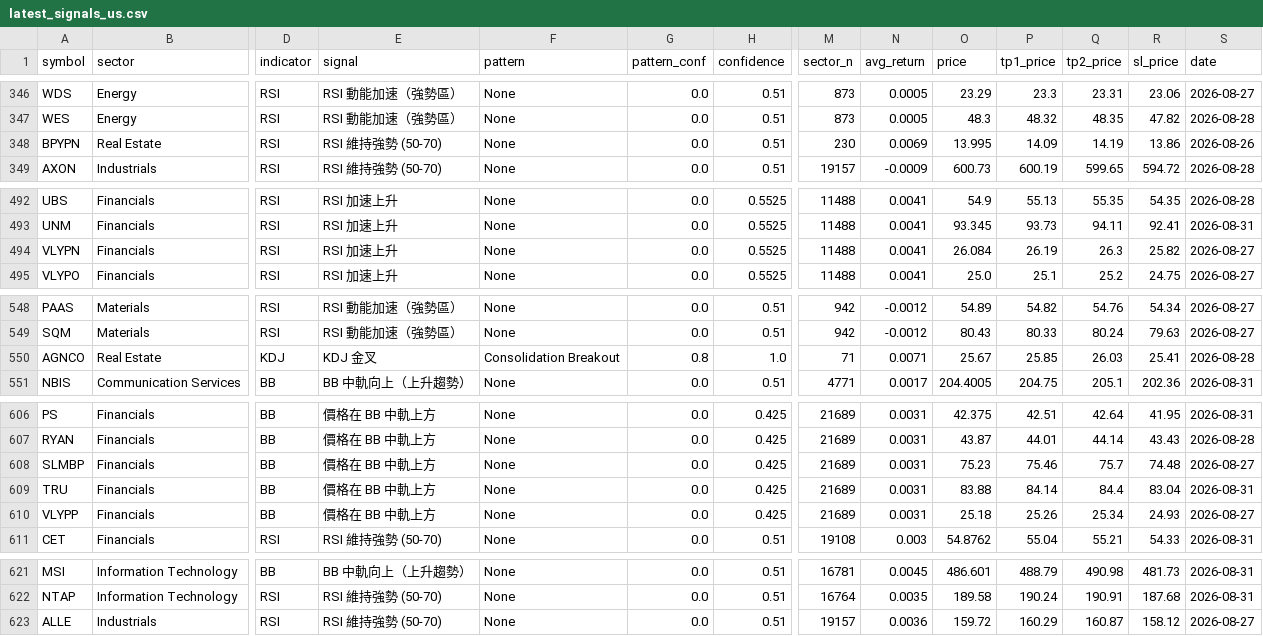
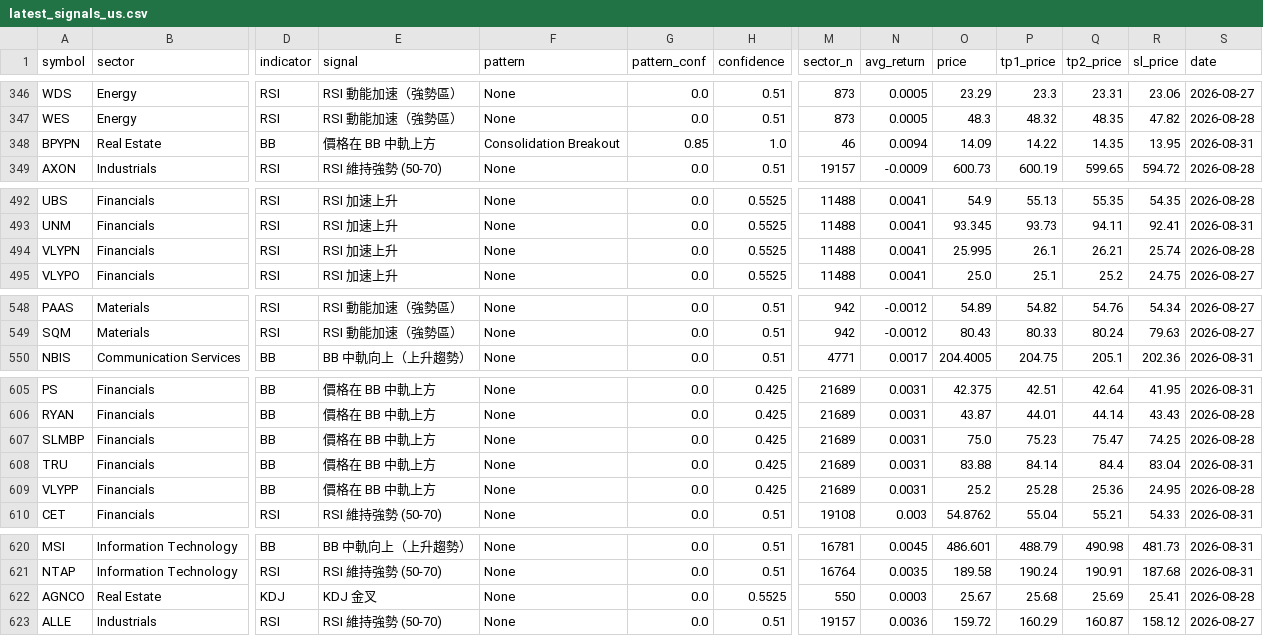
Before and after one commit to Oosuperlio/StockDashboard, a CSV file: data/signals/latest_signals_us.csv, drawn as a sheet; only a part is shown, gaps mark what is left out; removed rows and columns are numbered as before the commit, all else as after; rows hold the shown columns only; the diff names each change by its address in the sheet, - before the commit and + after, or states it on an @@ line.

```diff
--- a/data/signals/latest_signals_us.csv
+++ b/data/signals/latest_signals_us.csv
-D348 (indicator): RSI
+D348 (indicator): BB
-E348 (signal): RSI 維持強勢 (50-70)
+E348 (signal): 價格在 BB 中軌上方
-F348 (pattern): None
+F348 (pattern): Consolidation Breakout
-G348 (pattern_conf): 0.0
+G348 (pattern_conf): 0.85
-H348 (confidence): 0.51
+H348 (confidence): 1.0
-M348 (sector_n): 230
+M348 (sector_n): 46
-N348 (avg_return): 0.0069
+N348 (avg_return): 0.0094
-O348 (price): 13.995
+O348 (price): 14.09
-P348 (tp1_price): 14.09
+P348 (tp1_price): 14.22
-Q348 (tp2_price): 14.19
+Q348 (tp2_price): 14.35
-R348 (sl_price): 13.86
+R348 (sl_price): 13.95
-S348 (date): 2026-08-26
+S348 (date): 2026-08-31
-O494 (price): 26.084
+O494 (price): 25.995
-P494 (tp1_price): 26.19
+P494 (tp1_price): 26.1
-Q494 (tp2_price): 26.3
+Q494 (tp2_price): 26.21
-R494 (sl_price): 25.82
+R494 (sl_price): 25.74
-S494 (date): 2026-08-27
+S494 (date): 2026-08-28
-row 550: AGNCO | Real Estate | KDJ | KDJ 金叉 | Consolidation Breakout | 0.8 | 1.0 | 71 | 0.0071 | 25.67 | 25.85 | 26.03 | 25.41 | 2026-08-28
-O607 (price): 75.23
+O607 (price): 75.0
-P607 (tp1_price): 75.46
+P607 (tp1_price): 75.23
-Q607 (tp2_price): 75.7
+Q607 (tp2_price): 75.47
-R607 (sl_price): 74.48
+R607 (sl_price): 74.25
-S607 (date): 2026-08-27
+S607 (date): 2026-08-28
-O609 (price): 25.18
+O609 (price): 25.2
-P609 (tp1_price): 25.26
+P609 (tp1_price): 25.28
-Q609 (tp2_price): 25.34
+Q609 (tp2_price): 25.36
-R609 (sl_price): 24.93
+R609 (sl_price): 24.95
-S609 (date): 2026-08-27
+S609 (date): 2026-08-28
+row 622: AGNCO | Real Estate | KDJ | KDJ 金叉 | None | 0.0 | 0.5525 | 550 | 0.0003 | 25.67 | 25.68 | 25.69 | 25.41 | 2026-08-28
```
Also changed, not shown: 4 other files.
